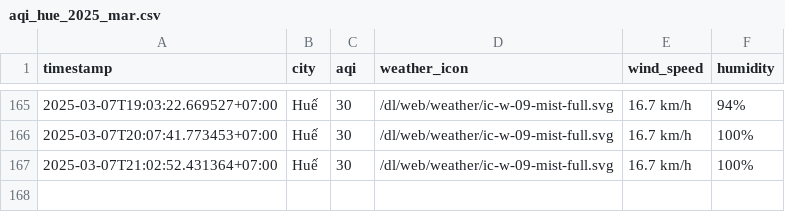
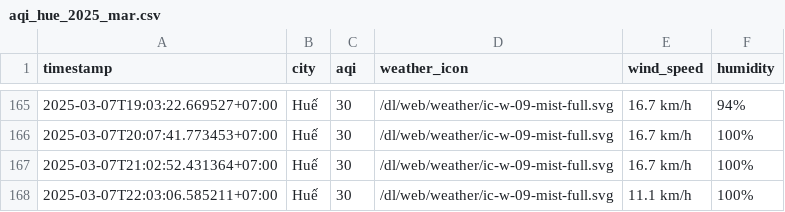
Before and after one commit to nghiahsgs/iqair-dataset, a CSV file: result/hue/aqi_hue_2025_mar.csv, drawn as a sheet; only a part is shown, gaps mark what is left out.

```diff
--- a/result/hue/aqi_hue_2025_mar.csv
+++ b/result/hue/aqi_hue_2025_mar.csv
@@ -167 +167,2 @@ timestamp,city,aqi,weather_icon,wind_speed,humidity
 2025-03-07T21:02:52.431364+07:00,Huế,30,/dl/web/weather/ic-w-09-mist-full.svg,16.7 km/h,100%
+2025-03-07T22:03:06.585211+07:00,Huế,30,/dl/web/weather/ic-w-09-mist-full.svg,11.1 km/h,100%
```
Also changed, not shown: result/can-tho/aqi_can-tho_2025_mar.csv, result/hai-phong/aqi_hai-phong_2025_mar.csv, 2 other files.
